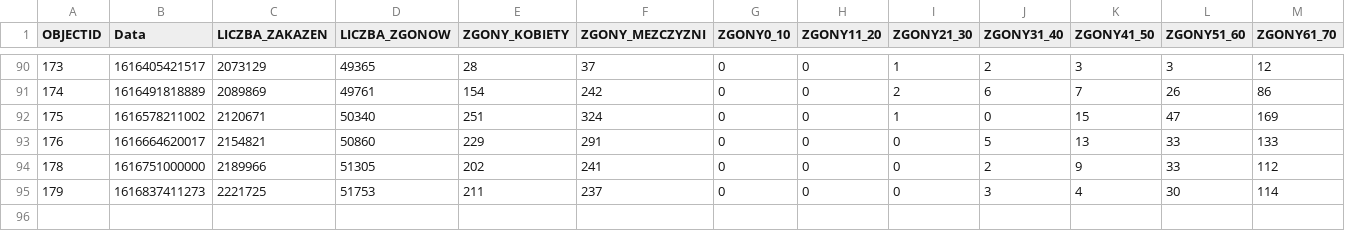
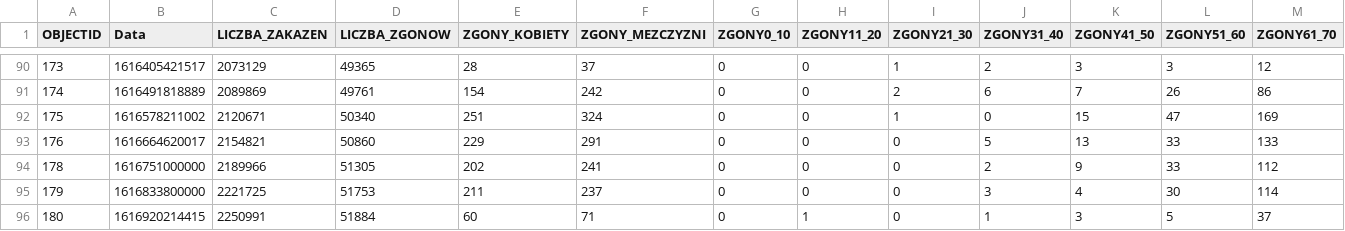
Before and after one commit to wieslawseweryn/wieslawseweryn.github.io, a CSV file: last_mz_age_d.csv, drawn as a sheet; only a part is shown, gaps mark what is left out; rows hold the shown columns only; the diff names each change by its address in the sheet, - before the commit and + after, or states it on an @@ line.

Commit message:
2021-03-28

```diff
--- a/last_mz_age_d.csv
+++ b/last_mz_age_d.csv
-B95 (Data): 1616837411273
+B95 (Data): 1616833800000
+row 96: 180 | 1616920214415 | 2250991 | 51884 | 60 | 71 | 0 | 1 | 0 | 1 | 3 | 5 | 37
```
